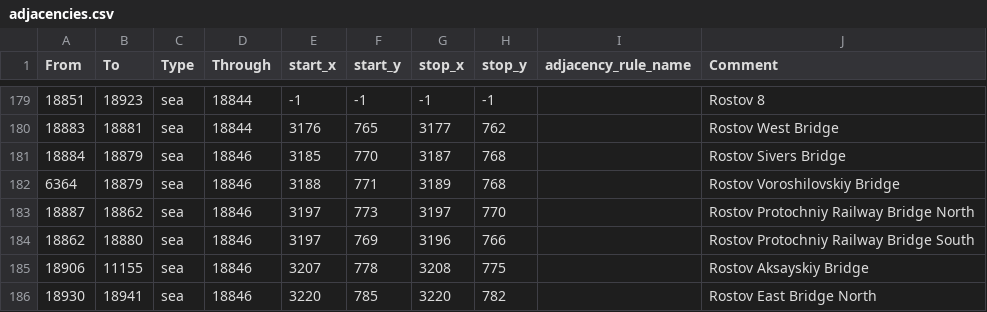
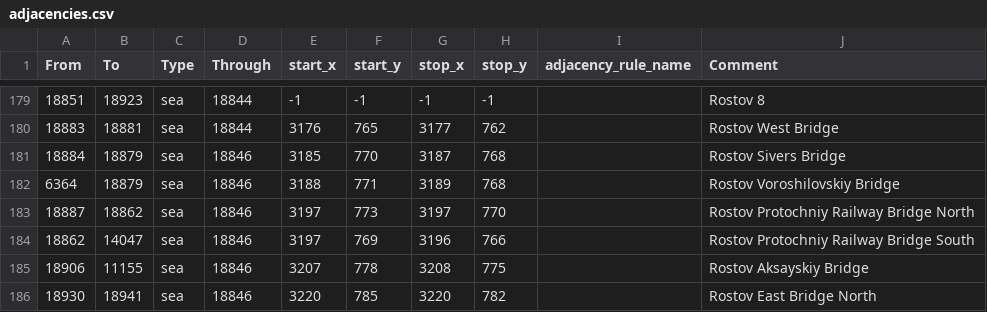
Before and after one commit to East-Showdown/East-Showdown, a CSV file: map/adjacencies.csv, drawn as a sheet; only a part is shown, gaps mark what is left out.

```diff
--- a/map/adjacencies.csv
+++ b/map/adjacencies.csv
@@ -183,3 +183,3 @@ From;To;Type;Through;start_x;start_y;stop_x;stop_y;adjacency_rule_name;Comment
 18887;18862;sea;18846;3197;773;3197;770;;Rostov Protochniy Railway Bridge North
-18862;18880;sea;18846;3197;769;3196;766;;Rostov Protochniy Railway Bridge South
+18862;14047;sea;18846;3197;769;3196;766;;Rostov Protochniy Railway Bridge South
 18906;11155;sea;18846;3207;778;3208;775;;Rostov Aksayskiy Bridge
```
Also changed, not shown: map/definition.csv, 15 other files.
